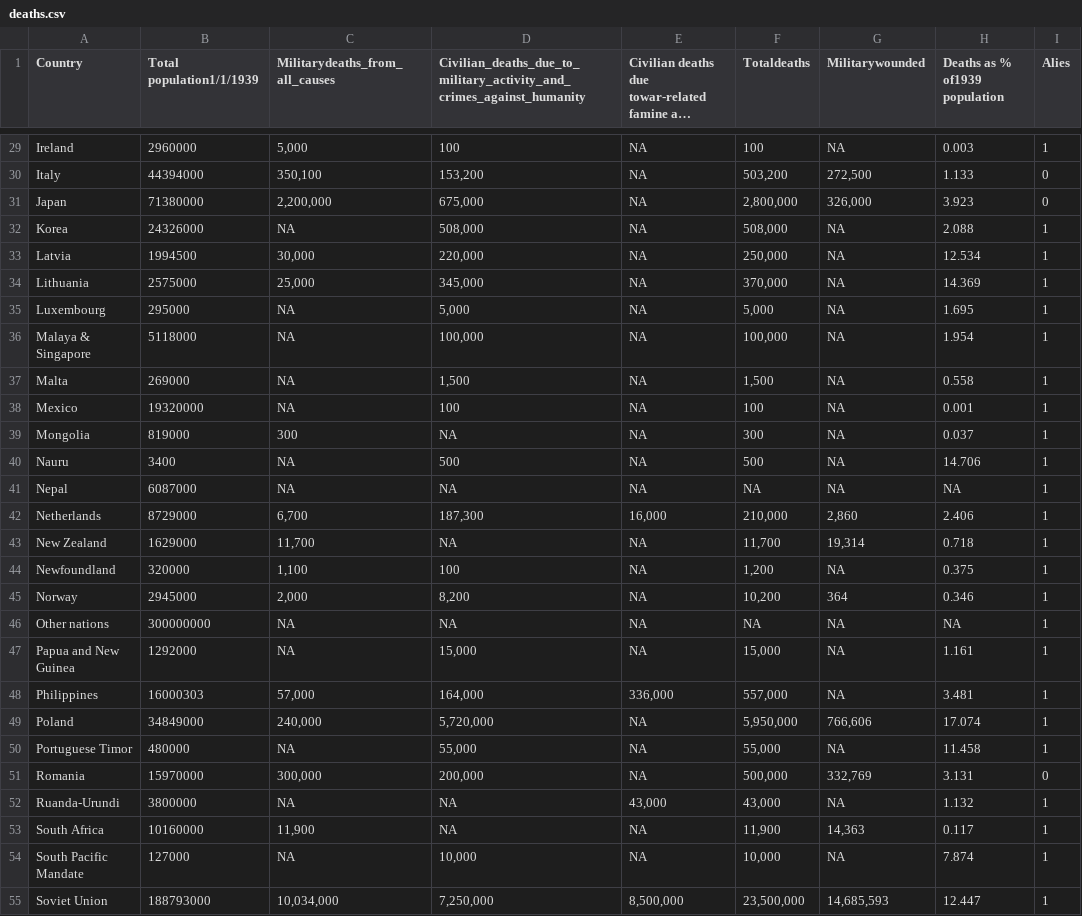
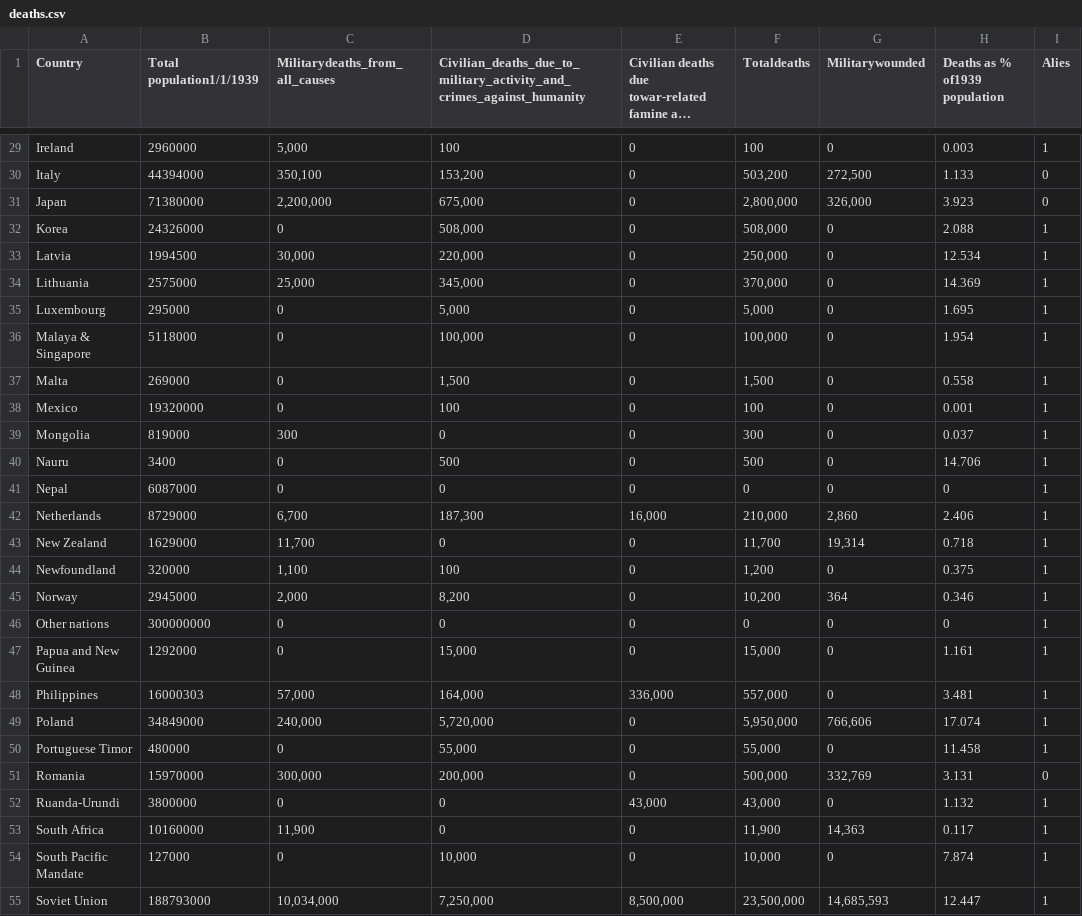
Before and after one commit to cklawac/comp4462, a CSV file: deaths.csv, drawn as a sheet; only a part is shown, gaps mark what is left out; long unchanged cells end in …; the diff covers the shown part only; the diff names each change by its address in the sheet, - before the commit and + after, or states it on an @@ line.

Commit message:
Update deaths.csv

```diff
--- a/deaths.csv
+++ b/deaths.csv
-E29:E41: NA
+E29:E41: 0
-G29 (Militarywounded): NA
+G29 (Militarywounded): 0
-C32 (Militarydeaths_from_all_causes): NA
+C32 (Militarydeaths_from_all_causes): 0
-G32:G41 (Militarywounded): NA
+G32:G41 (Militarywounded): 0
-C35:C38 (Militarydeaths_from_all_causes): NA
+C35:C38 (Militarydeaths_from_all_causes): 0
-D39: NA
+D39: 0
-C40:C41 (Militarydeaths_from_all_causes): NA
+C40:C41 (Militarydeaths_from_all_causes): 0
-D41: NA
+D41: 0
-F41 (Totaldeaths): NA
+F41 (Totaldeaths): 0
-H41 (Deaths as % of1939 population): NA
+H41 (Deaths as % of1939 population): 0
-D43: NA
+D43: 0
-E43:E47: NA
+E43:E47: 0
-G44 (Militarywounded): NA
+G44 (Militarywounded): 0
-C46:C47 (Militarydeaths_from_all_causes): NA
+C46:C47 (Militarydeaths_from_all_causes): 0
-D46: NA
+D46: 0
-F46 (Totaldeaths): NA
+F46 (Totaldeaths): 0
-G46:G48 (Militarywounded): NA
+G46:G48 (Militarywounded): 0
-H46 (Deaths as % of1939 population): NA
+H46 (Deaths as % of1939 population): 0
-E49:E51: NA
+E49:E51: 0
-C50 (Militarydeaths_from_all_causes): NA
+C50 (Militarydeaths_from_all_causes): 0
-G50 (Militarywounded): NA
+G50 (Militarywounded): 0
-C52 (Militarydeaths_from_all_causes): NA
+C52 (Militarydeaths_from_all_causes): 0
-D52:D53: NA
+D52:D53: 0
-G52 (Militarywounded): NA
+G52 (Militarywounded): 0
-E53:E54: NA
+E53:E54: 0
-C54 (Militarydeaths_from_all_causes): NA
+C54 (Militarydeaths_from_all_causes): 0
-G54 (Militarywounded): NA
+G54 (Militarywounded): 0
```
Also changed, not shown: 68 edited cells elsewhere in this file.
